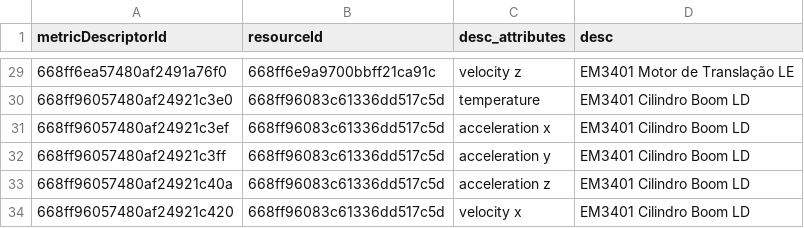
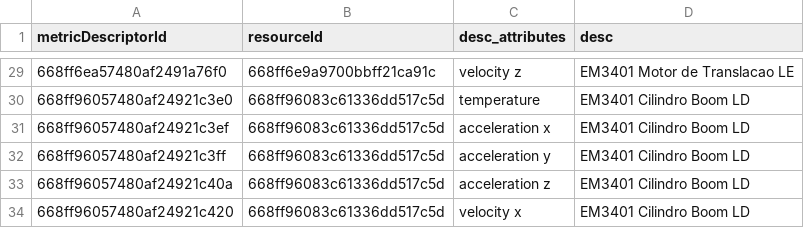
Before and after one commit to CidClayQuirino/DataBaseDynamox, a CSV file: metrics_data_desc.csv, drawn as a sheet; only a part is shown, gaps mark what is left out; the diff covers the shown part only.

```diff
--- a/metrics_data_desc.csv
+++ b/metrics_data_desc.csv
@@ -29,2 +29,2 @@ metricDescriptorId,resourceId,desc_attributes,desc
-668ff6ea57480af2491a76f0,668ff6e9a9700bbff21ca91c,velocity z,EM3401 Motor de Translação LE
+668ff6ea57480af2491a76f0,668ff6e9a9700bbff21ca91c,velocity z,EM3401 Motor de Translacao LE
 668ff96057480af24921c3e0,668ff96083c61336dd517c5d,temperature,EM3401 Cilindro Boom LD
```
Also changed, not shown: 27 edited cells elsewhere in this file.
